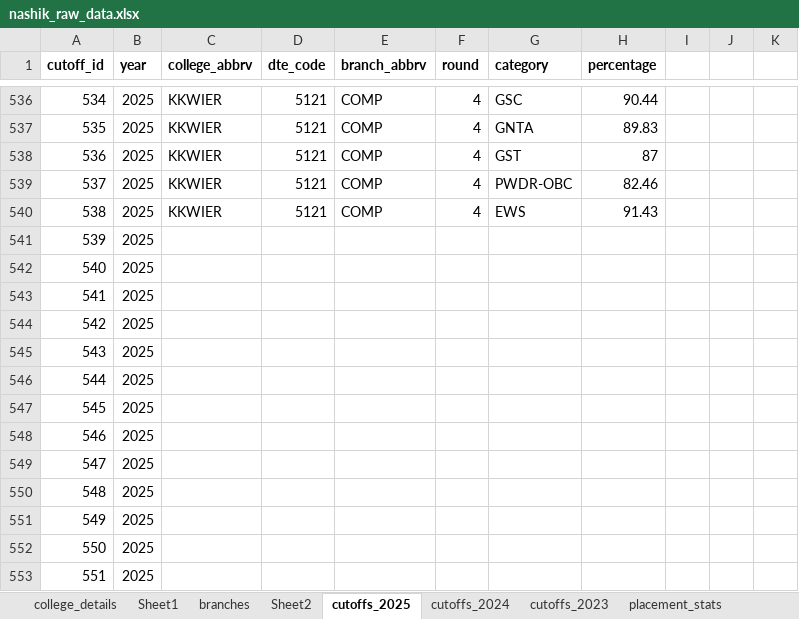
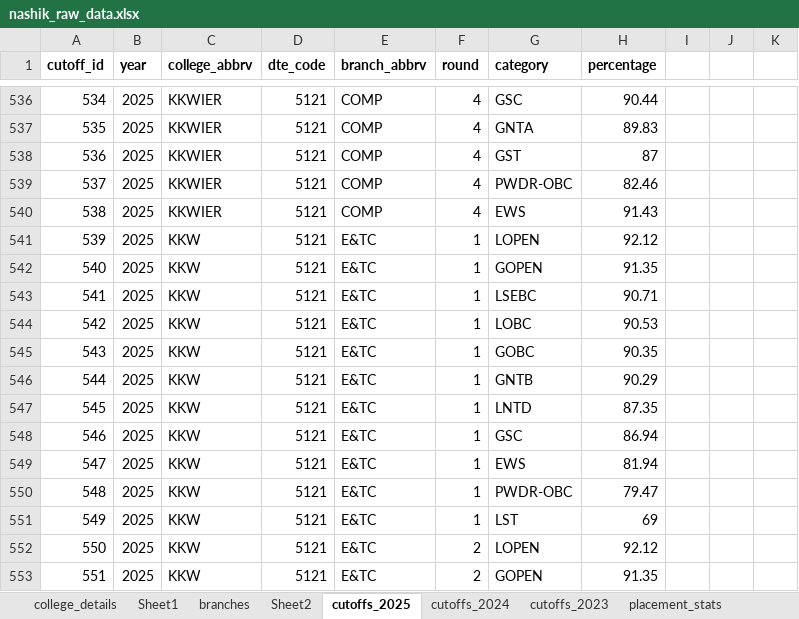
Before and after one commit to grishma-chitte/DSE-Compass, an Excel workbook: data/raw_data/nashik_raw_data.xlsx, sheet cutoffs_2025, drawn as a sheet; only a part is shown, gaps mark what is left out; values as stored, in another font and other column widths than the file's, no borders; the diff covers the shown part only; the diff names each change by its address in the sheet, - before the commit and + after, or states it on an @@ line.

```diff
--- a/data/raw_data/nashik_raw_data.xlsx (sheet cutoffs_2025)
+++ b/data/raw_data/nashik_raw_data.xlsx (sheet cutoffs_2025)
-C541:C553 (college_abbrv): (empty)
+C541:C553 (college_abbrv): KKW
-D541:D553 (dte_code): (empty)
+D541:D553 (dte_code): 5121
-E541:E553 (branch_abbrv): (empty)
+E541:E553 (branch_abbrv): E&TC
-F541:F551 (round): (empty)
+F541:F551 (round): 1
-G541 (category): (empty)
+G541 (category): LOPEN
-H541 (percentage): (empty)
+H541 (percentage): 92.12
-G542 (category): (empty)
+G542 (category): GOPEN
-H542 (percentage): (empty)
+H542 (percentage): 91.35
-G543 (category): (empty)
+G543 (category): LSEBC
-H543 (percentage): (empty)
+H543 (percentage): 90.71
-G544 (category): (empty)
+G544 (category): LOBC
-H544 (percentage): (empty)
+H544 (percentage): 90.53
-G545 (category): (empty)
+G545 (category): GOBC
-H545 (percentage): (empty)
+H545 (percentage): 90.35
-G546 (category): (empty)
+G546 (category): GNTB
-H546 (percentage): (empty)
+H546 (percentage): 90.29
-G547 (category): (empty)
+G547 (category): LNTD
-H547 (percentage): (empty)
+H547 (percentage): 87.35
-G548 (category): (empty)
+G548 (category): GSC
-H548 (percentage): (empty)
+H548 (percentage): 86.94
-G549 (category): (empty)
+G549 (category): EWS
-H549 (percentage): (empty)
+H549 (percentage): 81.94
-G550 (category): (empty)
+G550 (category): PWDR-OBC
-H550 (percentage): (empty)
+H550 (percentage): 79.47
-G551 (category): (empty)
+G551 (category): LST
-H551 (percentage): (empty)
+H551 (percentage): 69
-F552:F553 (round): (empty)
+F552:F553 (round): 2
-G552 (category): (empty)
+G552 (category): LOPEN
-H552 (percentage): (empty)
+H552 (percentage): 92.12
-G553 (category): (empty)
+G553 (category): GOPEN
-H553 (percentage): (empty)
+H553 (percentage): 91.35
```
Also changed, not shown: 186 edited cells elsewhere in this sheet, sheet Sheet2, sheet placement_stats, formulas that keep their value, data/cleaned_data/nashik_cleaned_data.xlsx, 4 other files.
